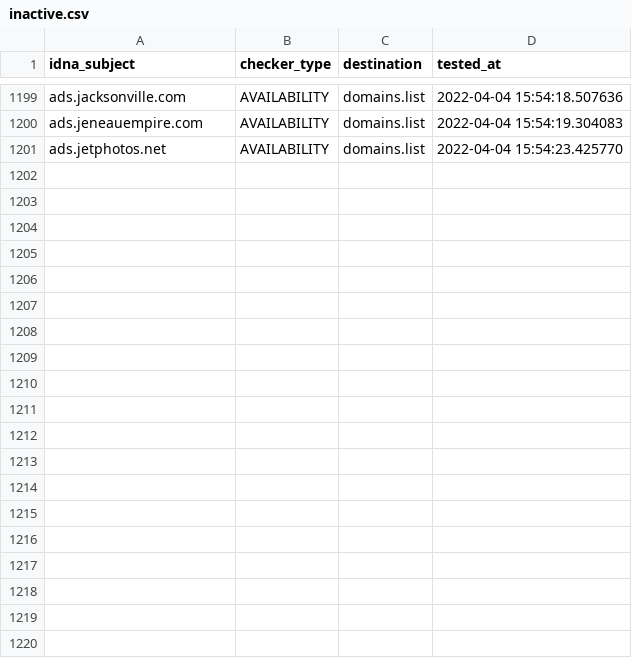
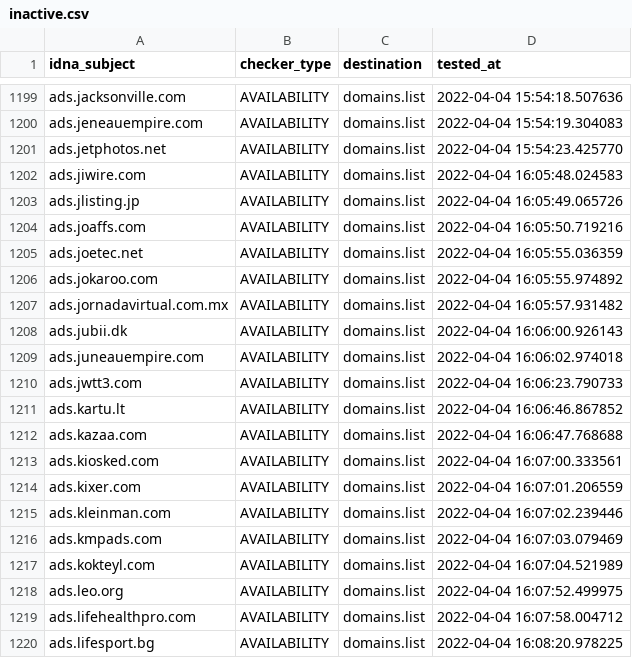
Before and after one commit to Ultimate-Hosts-Blacklist/Wiggum27_Blockers, a CSV file: .pyfunceble/inactive.csv, drawn as a sheet; only a part is shown, gaps mark what is left out; the diff covers the shown part only.

```diff
--- a/.pyfunceble/inactive.csv
+++ b/.pyfunceble/inactive.csv
@@ -1201 +1201,20 @@ ads.jeneauempire.com,AVAILABILITY,domains.list,2022-04-04 15:54:19.304083
 ads.jetphotos.net,AVAILABILITY,domains.list,2022-04-04 15:54:23.425770
+ads.jiwire.com,AVAILABILITY,domains.list,2022-04-04 16:05:48.024583
+ads.jlisting.jp,AVAILABILITY,domains.list,2022-04-04 16:05:49.065726
+ads.joaffs.com,AVAILABILITY,domains.list,2022-04-04 16:05:50.719216
+ads.joetec.net,AVAILABILITY,domains.list,2022-04-04 16:05:55.036359
+ads.jokaroo.com,AVAILABILITY,domains.list,2022-04-04 16:05:55.974892
+ads.jornadavirtual.com.mx,AVAILABILITY,domains.list,2022-04-04 16:05:57.931482
+ads.jubii.dk,AVAILABILITY,domains.list,2022-04-04 16:06:00.926143
+ads.juneauempire.com,AVAILABILITY,domains.list,2022-04-04 16:06:02.974018
+ads.jwtt3.com,AVAILABILITY,domains.list,2022-04-04 16:06:23.790733
+ads.kartu.lt,AVAILABILITY,domains.list,2022-04-04 16:06:46.867852
+ads.kazaa.com,AVAILABILITY,domains.list,2022-04-04 16:06:47.768688
+ads.kiosked.com,AVAILABILITY,domains.list,2022-04-04 16:07:00.333561
+ads.kixer.com,AVAILABILITY,domains.list,2022-04-04 16:07:01.206559
+ads.kleinman.com,AVAILABILITY,domains.list,2022-04-04 16:07:02.239446
+ads.kmpads.com,AVAILABILITY,domains.list,2022-04-04 16:07:03.079469
+ads.kokteyl.com,AVAILABILITY,domains.list,2022-04-04 16:07:04.521989
+ads.leo.org,AVAILABILITY,domains.list,2022-04-04 16:07:52.499975
+ads.lifehealthpro.com,AVAILABILITY,domains.list,2022-04-04 16:07:58.004712
+ads.lifesport.bg,AVAILABILITY,domains.list,2022-04-04 16:08:20.978225
```
Also changed, not shown: 24 added rows elsewhere in this file, 12 other files.
